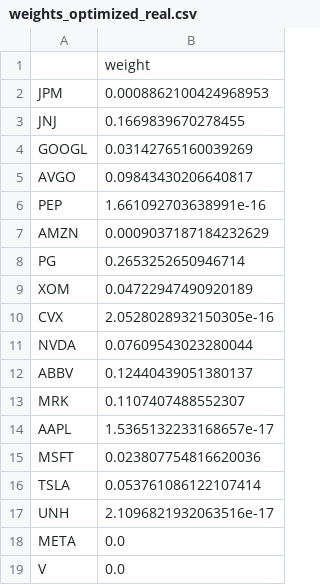
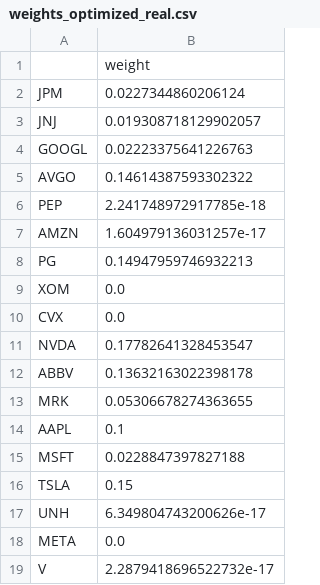
Before and after one commit to Harry-Long/investment, a CSV file: portfolio_agent/output/weights_optimized_real.csv, drawn as a sheet.

```diff
--- a/portfolio_agent/output/weights_optimized_real.csv
+++ b/portfolio_agent/output/weights_optimized_real.csv
@@ -1,19 +1,19 @@
 ,weight
-JPM,0.0008862100424968953
-JNJ,0.1669839670278455
-GOOGL,0.03142765160039269
-AVGO,0.09843430206640817
-PEP,1.661092703638991e-16
-AMZN,0.0009037187184232629
-PG,0.2653252650946714
-XOM,0.04722947490920189
-CVX,2.0528028932150305e-16
-NVDA,0.07609543023280044
-ABBV,0.12440439051380137
-MRK,0.1107407488552307
-AAPL,1.5365132233168657e-17
-MSFT,0.023807754816620036
-TSLA,0.053761086122107414
-UNH,2.1096821932063516e-17
+JPM,0.0227344860206124
+JNJ,0.019308718129902057
+GOOGL,0.02223375641226763
+AVGO,0.14614387593302322
+PEP,2.241748972917785e-18
+AMZN,1.604979136031257e-17
+PG,0.14947959746932213
+XOM,0.0
+CVX,0.0
+NVDA,0.17782641328453547
+ABBV,0.13632163022398178
+MRK,0.05306678274363655
+AAPL,0.1
+MSFT,0.0228847397827188
+TSLA,0.15
+UNH,6.349804743200626e-17
 META,0.0
-V,0.0
+V,2.2879418696522732e-17
```
Also changed, not shown: portfolio_agent/output/excess_returns_real.csv, portfolio_agent/output/portfolio_nav.csv, 24 other files.
